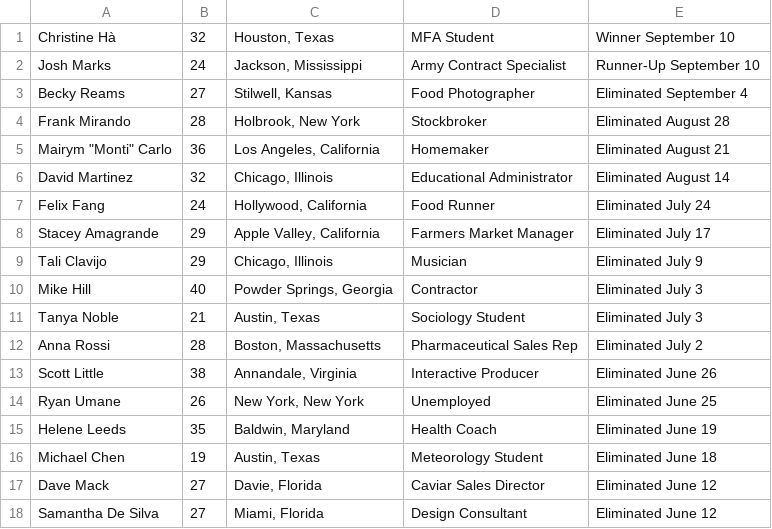
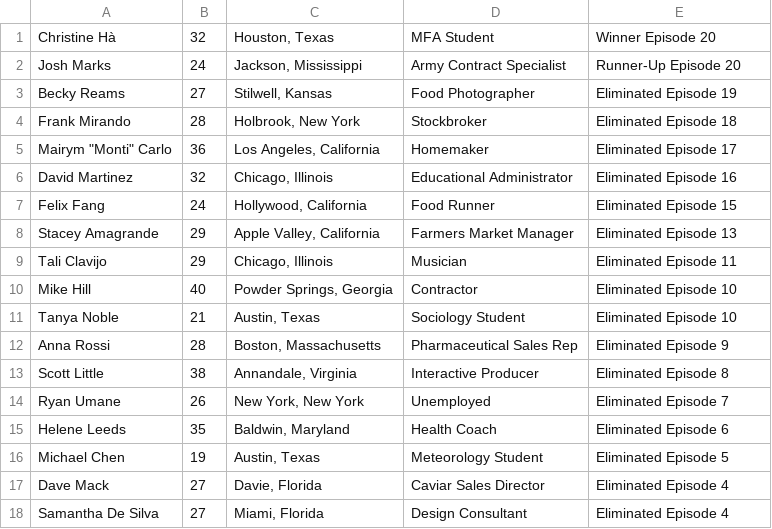
Before and after one commit to goneplaid/mcc-next, a CSV file: prisma/seeders/season_three/contestants.csv, drawn as a sheet.

```diff
--- a/prisma/seeders/season_three/contestants.csv
+++ b/prisma/seeders/season_three/contestants.csv
@@ -1,18 +1,18 @@
-Christine Hà,32,"Houston, Texas",MFA Student,Winner September 10
-Josh Marks,24,"Jackson, Mississippi",Army Contract Specialist,"Runner-Up September 10"
-Becky Reams,27,"Stilwell, Kansas",Food Photographer,Eliminated September 4
-Frank Mirando,28,"Holbrook, New York",Stockbroker,Eliminated August 28
-"Mairym ""Monti"" Carlo",36,"Los Angeles, California",Homemaker,Eliminated August 21
-David Martinez,32,"Chicago, Illinois",Educational Administrator,Eliminated August 14
-Felix Fang,24,"Hollywood, California",Food Runner,Eliminated July 24
-Stacey Amagrande,29,"Apple Valley, California",Farmers Market Manager,Eliminated July 17
-Tali Clavijo,29,"Chicago, Illinois",Musician,Eliminated July 9
-Mike Hill,40,"Powder Springs, Georgia",Contractor,Eliminated July 3
-Tanya Noble,21,"Austin, Texas",Sociology Student,Eliminated July 3
-Anna Rossi,28,"Boston, Massachusetts",Pharmaceutical Sales Rep,Eliminated July 2
-Scott Little,38,"Annandale, Virginia",Interactive Producer,Eliminated June 26
-Ryan Umane,26,"New York, New York",Unemployed,Eliminated June 25
-Helene Leeds,35,"Baldwin, Maryland",Health Coach,Eliminated June 19
-Michael Chen,19,"Austin, Texas",Meteorology Student,Eliminated June 18
-Dave Mack,27,"Davie, Florida",Caviar Sales Director,Eliminated June 12
-Samantha De Silva,27,"Miami, Florida",Design Consultant,Eliminated June 12
+Christine Hà,32,"Houston, Texas",MFA Student,Winner Episode 20
+Josh Marks,24,"Jackson, Mississippi",Army Contract Specialist,"Runner-Up Episode 20"
+Becky Reams,27,"Stilwell, Kansas",Food Photographer,Eliminated Episode 19
+Frank Mirando,28,"Holbrook, New York",Stockbroker,Eliminated Episode 18
+"Mairym ""Monti"" Carlo",36,"Los Angeles, California",Homemaker,Eliminated Episode 17
+David Martinez,32,"Chicago, Illinois",Educational Administrator,Eliminated Episode 16
+Felix Fang,24,"Hollywood, California",Food Runner,Eliminated Episode 15
+Stacey Amagrande,29,"Apple Valley, California",Farmers Market Manager,Eliminated Episode 13
+Tali Clavijo,29,"Chicago, Illinois",Musician,Eliminated Episode 11
+Mike Hill,40,"Powder Springs, Georgia",Contractor,Eliminated Episode 10
+Tanya Noble,21,"Austin, Texas",Sociology Student,Eliminated Episode 10
+Anna Rossi,28,"Boston, Massachusetts",Pharmaceutical Sales Rep,Eliminated Episode 9
+Scott Little,38,"Annandale, Virginia",Interactive Producer,Eliminated Episode 8
+Ryan Umane,26,"New York, New York",Unemployed,Eliminated Episode 7
+Helene Leeds,35,"Baldwin, Maryland",Health Coach,Eliminated Episode 6
+Michael Chen,19,"Austin, Texas",Meteorology Student,Eliminated Episode 5
+Dave Mack,27,"Davie, Florida",Caviar Sales Director,Eliminated Episode 4
+Samantha De Silva,27,"Miami, Florida",Design Consultant,Eliminated Episode 4
```
Also changed, not shown: prisma/seeders/season_one/contestants.csv, prisma/seeders/season_two/contestants.csv, 8 other files.
